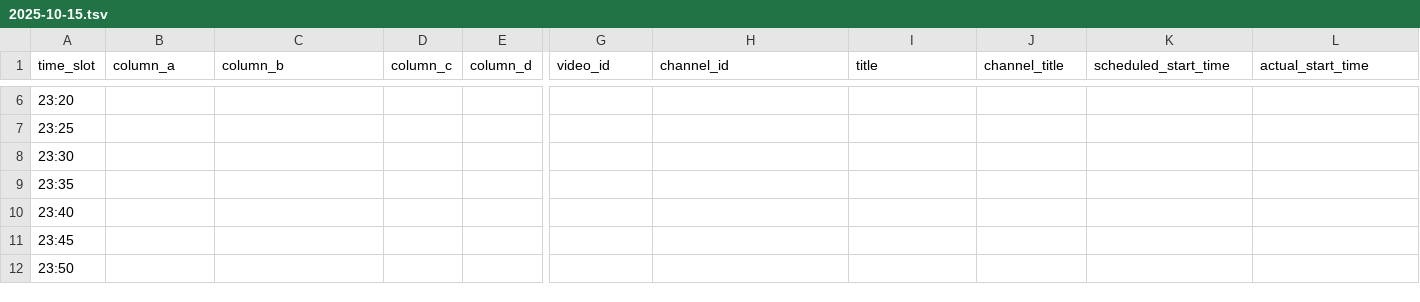
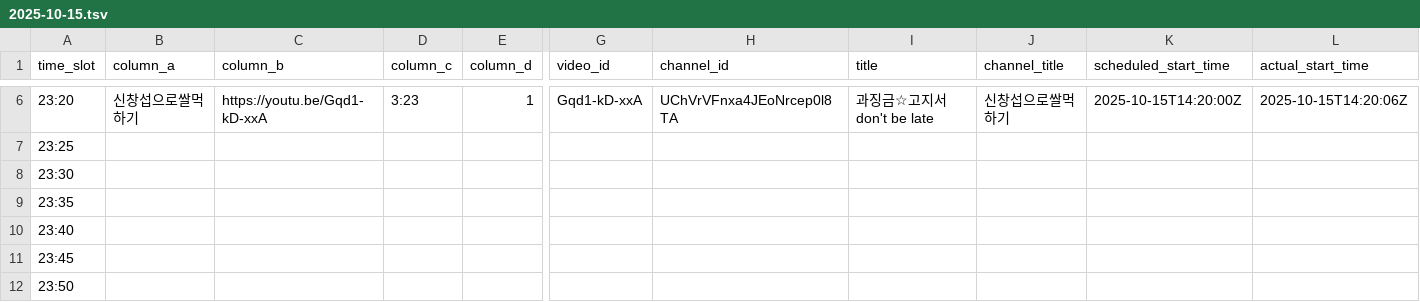
Before and after one commit to ChangpopWiki/premiere-relay-archive-data, a TSV file: 2025/10/2025-10-15.tsv, drawn as a sheet; only a part is shown, gaps mark what is left out; the diff covers the shown part only; the diff names each change by its address in the sheet, - before the commit and + after, or states it on an @@ line.

```diff
--- a/2025/10/2025-10-15.tsv
+++ b/2025/10/2025-10-15.tsv
-B6 (column_a): (empty)
+B6 (column_a): 신창섭으로쌀먹하기
-C6 (column_b): (empty)
+C6 (column_b): https://youtu.be/Gqd1-kD-xxA
-D6 (column_c): (empty)
+D6 (column_c): 3:23
-E6 (column_d): (empty)
+E6 (column_d): 1
-G6 (video_id): (empty)
+G6 (video_id): Gqd1-kD-xxA
-H6 (channel_id): (empty)
+H6 (channel_id): UChVrVFnxa4JEoNrcep0l8TA
-I6 (title): (empty)
+I6 (title): 과징금☆고지서 don't be late
-J6 (channel_title): (empty)
+J6 (channel_title): 신창섭으로쌀먹하기
-K6 (scheduled_start_time): (empty)
+K6 (scheduled_start_time): 2025-10-15T14:20:00Z
-L6 (actual_start_time): (empty)
+L6 (actual_start_time): 2025-10-15T14:20:06Z
```
Also changed, not shown: 45 edited cells elsewhere in this file, 1 other file.
